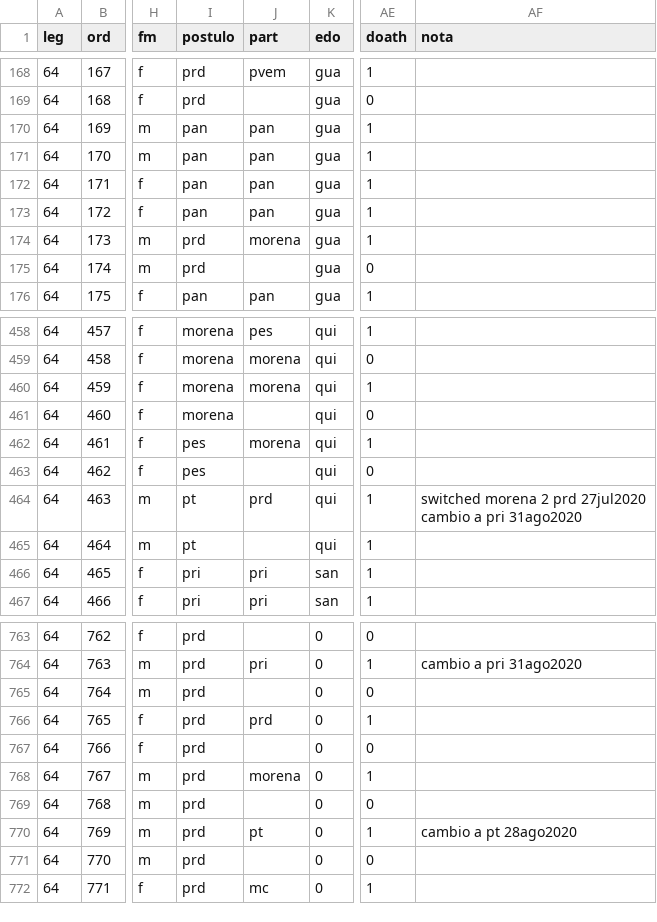
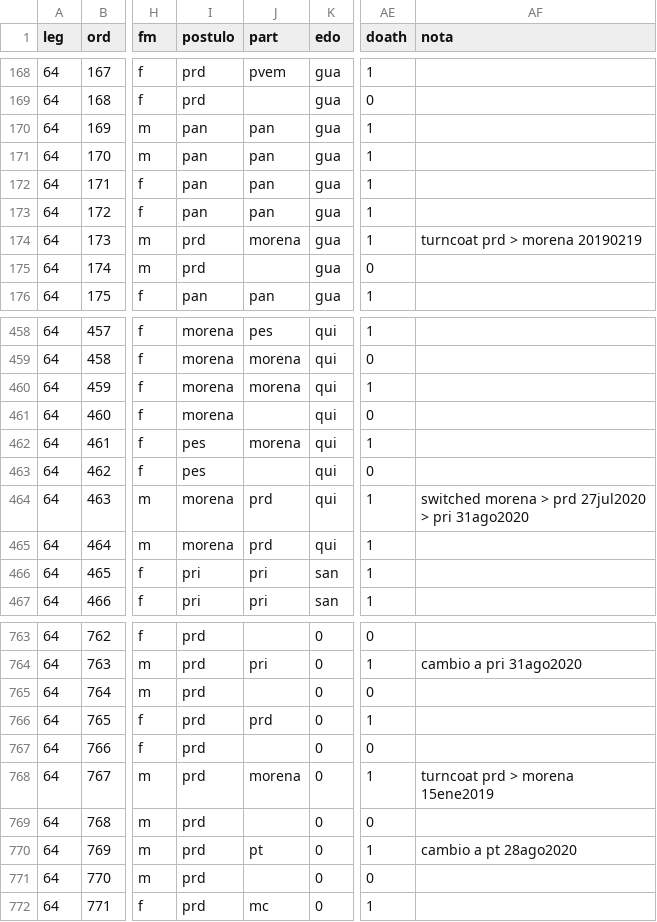
Before and after one commit to emagar/dipMex, a CSV file: data/diputados/dip64.csv, drawn as a sheet; only a part is shown, gaps mark what is left out; the diff names each change by its address in the sheet, - before the commit and + after, or states it on an @@ line.

Commit message:
minor edits 64

```diff
--- a/data/diputados/dip64.csv
+++ b/data/diputados/dip64.csv
-AF174 (nota): (empty)
+AF174 (nota): turncoat prd > morena 20190219
-I464:I465 (postulo): pt
+I464:I465 (postulo): morena
-AF464 (nota): switched morena 2 prd 27jul2020 cambio a pri 31ago2020
+AF464 (nota): switched morena > prd 27jul2020 > pri 31ago2020
-J465 (part): (empty)
+J465 (part): prd
-AF768 (nota): (empty)
+AF768 (nota): turncoat prd > morena 15ene2019
```
